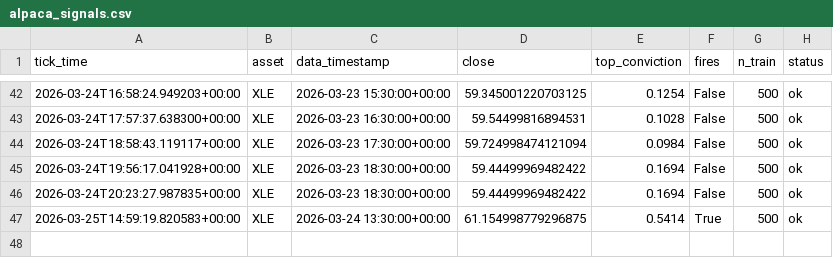
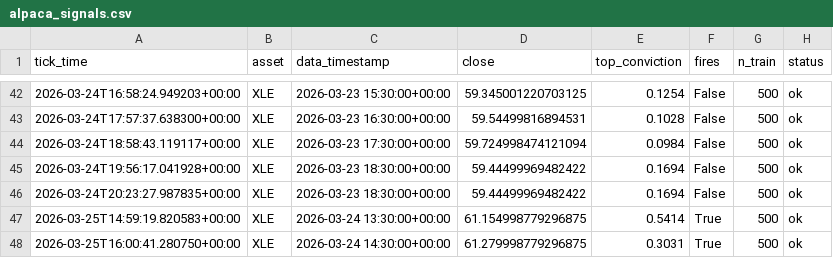
Before and after one commit to dhardestylewis/trading_research, a CSV file: reports/canary/alpaca_signals.csv, drawn as a sheet; only a part is shown, gaps mark what is left out.

```diff
--- a/reports/canary/alpaca_signals.csv
+++ b/reports/canary/alpaca_signals.csv
@@ -47 +47,2 @@ tick_time,asset,data_timestamp,close,top_conviction,fires,n_train,status
 2026-03-25T14:59:19.820583+00:00,XLE,2026-03-24 13:30:00+00:00,61.154998779296875,0.5414,True,500,ok
+2026-03-25T16:00:41.280750+00:00,XLE,2026-03-24 14:30:00+00:00,61.279998779296875,0.3031,True,500,ok
```
Also changed, not shown: 1 other file.
